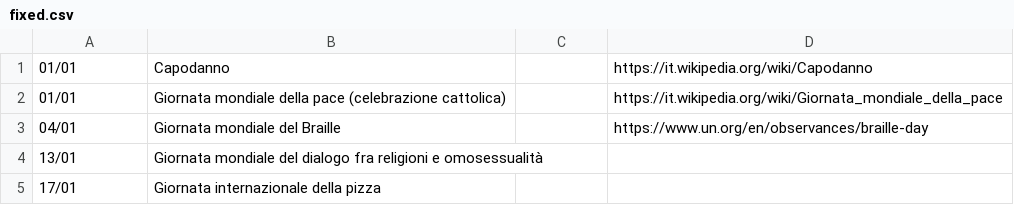
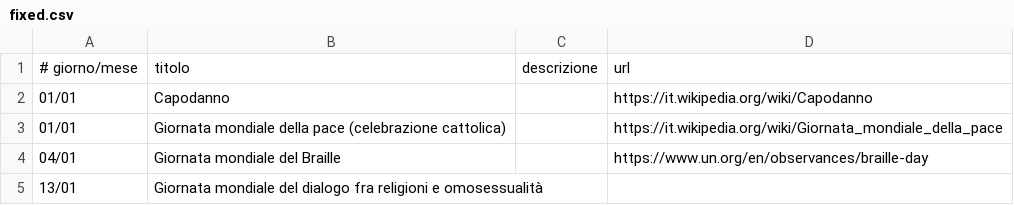
Before and after one commit to ildoc/giornatemondiali, a CSV file: src/GiornateMondiali.Core/Data/fixed.csv, drawn as a sheet; only a part is shown; the shorter side is filled out with more unchanged rows.

```diff
--- a/src/GiornateMondiali.Core/Data/fixed.csv
+++ b/src/GiornateMondiali.Core/Data/fixed.csv
@@ -1 +1,2 @@
+# giorno/mese;titolo;descrizione;url
 01/01;Capodanno;;https://it.wikipedia.org/wiki/Capodanno
```
Also changed, not shown: src/GiornateMondiali.Core/Data/variables.csv, 18 other files.
